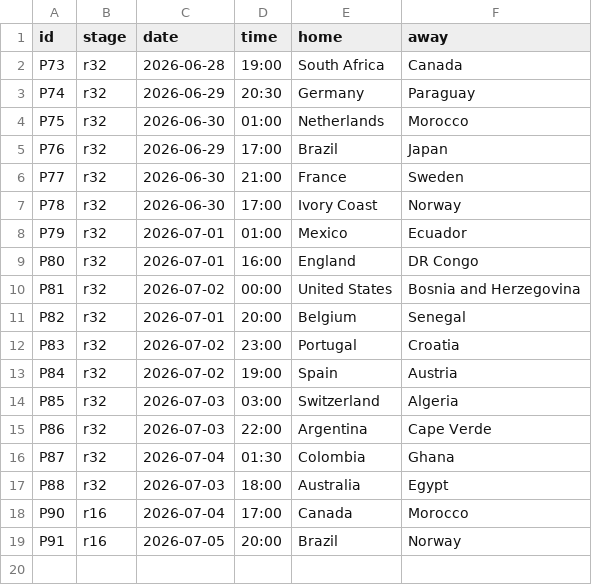
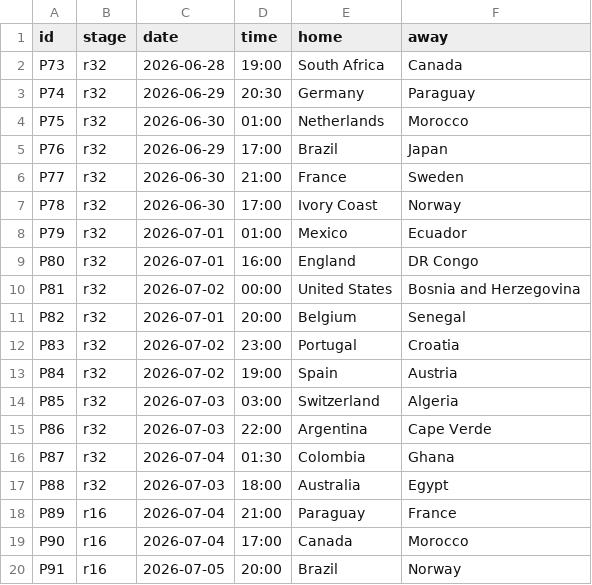
Before and after one commit to innovationwizard/2026WC, a CSV file: web/data/knockout_fixtures.csv, drawn as a sheet.

```diff
--- a/web/data/knockout_fixtures.csv
+++ b/web/data/knockout_fixtures.csv
@@ -17,2 +17,3 @@ P87,r32,2026-07-04,01:30,Colombia,Ghana
 P88,r32,2026-07-03,18:00,Australia,Egypt
+P89,r16,2026-07-04,21:00,Paraguay,France
 P90,r16,2026-07-04,17:00,Canada,Morocco
```
Also changed, not shown: web/data/market_odds.csv, web/data/results_live.csv, 1 other file.
